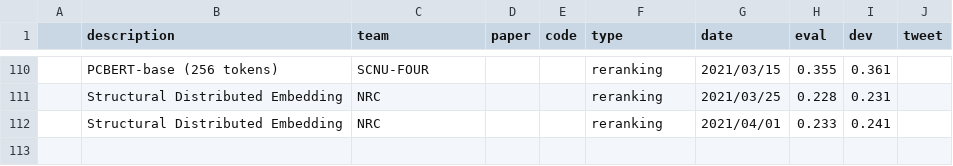
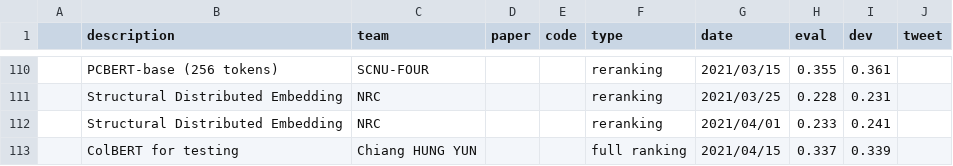
Before and after one commit to microsoft/MSMARCO-Passage-Ranking-Submissions, a CSV file: leaderboard/leaderboard.csv, drawn as a sheet; only a part is shown, gaps mark what is left out; the diff names each change by its address in the sheet, - before the commit and + after, or states it on an @@ line.

Commit message:
Update leaderboard.csv

```diff
--- a/leaderboard/leaderboard.csv
+++ b/leaderboard/leaderboard.csv
+row 113:  | ColBERT for testing | Chiang HUNG YUN |  |  | full ranking | 2021/04/15 | 0.337 | 0.339
```
